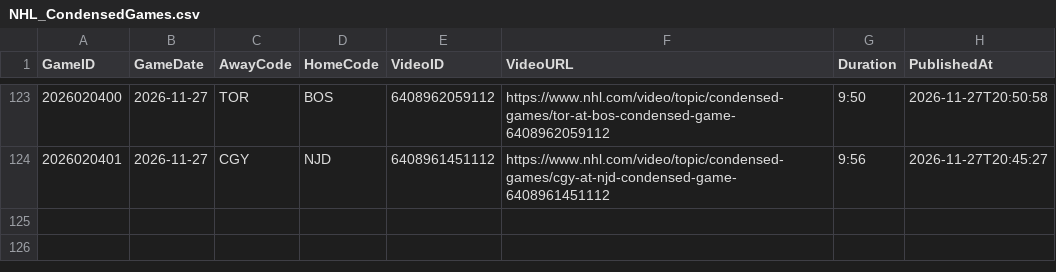
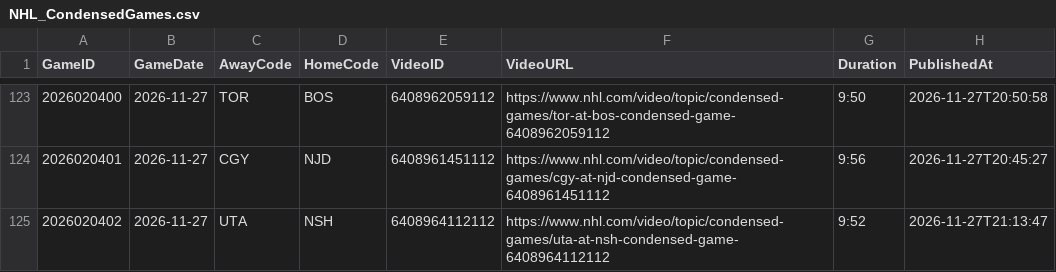
Before and after one commit to skaterbosse/hockey, a CSV file: statsByDate/data/recaps/NHL_CondensedGames.csv, drawn as a sheet; only a part is shown, gaps mark what is left out.

```diff
--- a/statsByDate/data/recaps/NHL_CondensedGames.csv
+++ b/statsByDate/data/recaps/NHL_CondensedGames.csv
@@ -124 +124,2 @@ GameID;GameDate;AwayCode;HomeCode;VideoID;VideoURL;Duration;PublishedAt
 2026020401;2026-11-27;CGY;NJD;6408961451112;https://www.nhl.com/video/topic/condensed-games/cgy-at-njd-condensed-game-6408961451112;9:56;2026-11-27T20:45:27
+2026020402;2026-11-27;UTA;NSH;6408964112112;https://www.nhl.com/video/topic/condensed-games/uta-at-nsh-condensed-game-6408964112112;9:52;2026-11-27T21:13:47
```
Also changed, not shown: statsByDate/data/games/Games_2026-11-27.csv, statsByDate/data/playerstats/Goals_2026-11-27.csv, 33 other files.
